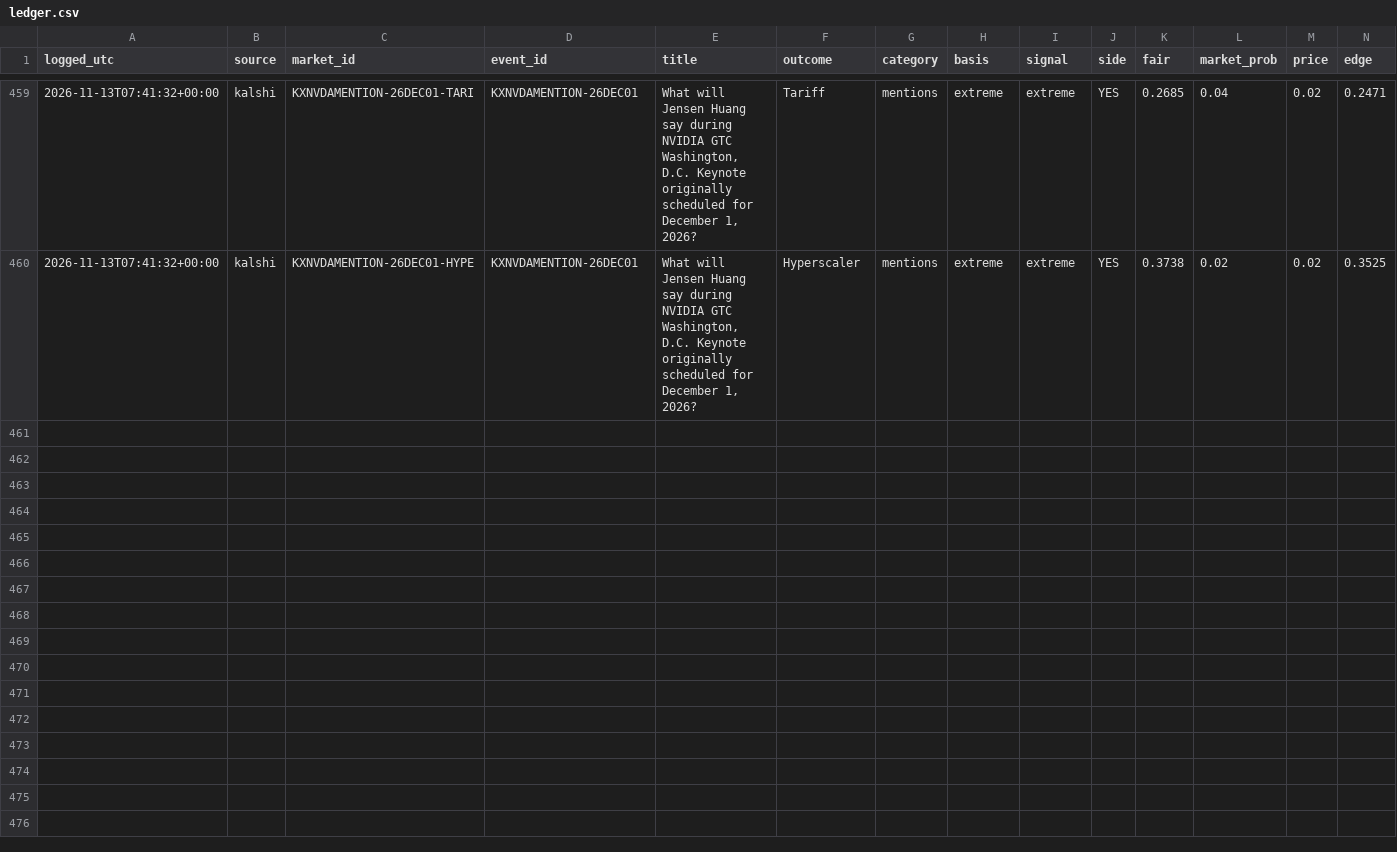
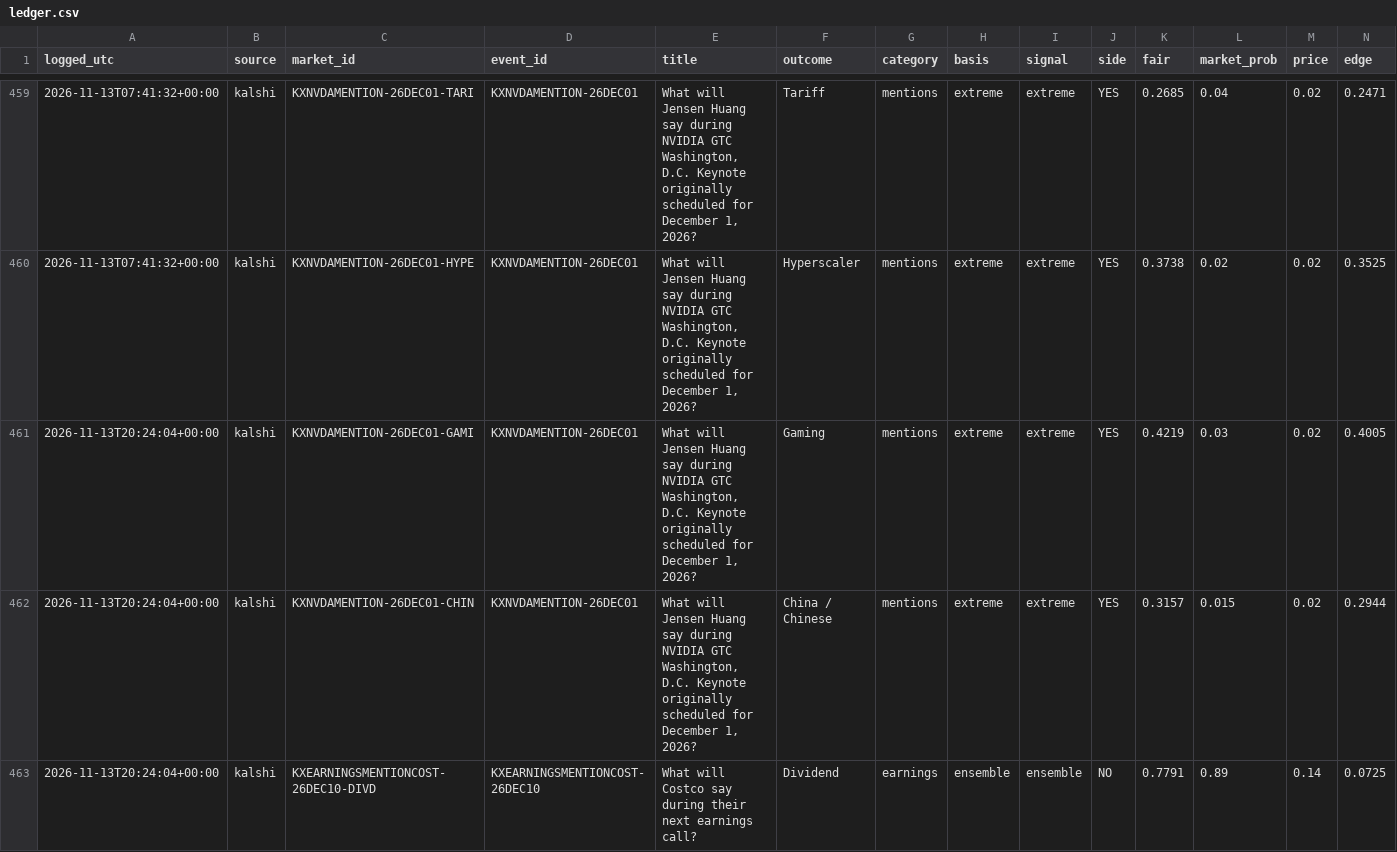
Before and after one commit to cj1234cj/markets, a CSV file: data/ledger.csv, drawn as a sheet; only a part is shown, gaps mark what is left out; rows hold the shown columns only; the diff names each change by its address in the sheet, - before the commit and + after, or states it on an @@ line.

```diff
--- a/data/ledger.csv
+++ b/data/ledger.csv
+row 461: 2026-11-13T20:24:04+00:00 | kalshi | KXNVDAMENTION-26DEC01-GAMI | KXNVDAMENTION-26DEC01 | What will Jensen Huang say during NVIDIA GTC Washington, D.C. Keynote originally scheduled for December 1, 2026? | Gaming | mentions | extreme | extreme | YES | 0.4219 | 0.03 | 0.02 | 0.4005
+row 462: 2026-11-13T20:24:04+00:00 | kalshi | KXNVDAMENTION-26DEC01-CHIN | KXNVDAMENTION-26DEC01 | What will Jensen Huang say during NVIDIA GTC Washington, D.C. Keynote originally scheduled for December 1, 2026? | China / Chinese | mentions | extreme | extreme | YES | 0.3157 | 0.015 | 0.02 | 0.2944
+row 463: 2026-11-13T20:24:04+00:00 | kalshi | KXEARNINGSMENTIONCOST-26DEC10-DIVD | KXEARNINGSMENTIONCOST-26DEC10 | What will Costco say during their next earnings call? | Dividend | earnings | ensemble | ensemble | NO | 0.7791 | 0.89 | 0.14 | 0.0725
```
Also changed, not shown: 9 other files.
